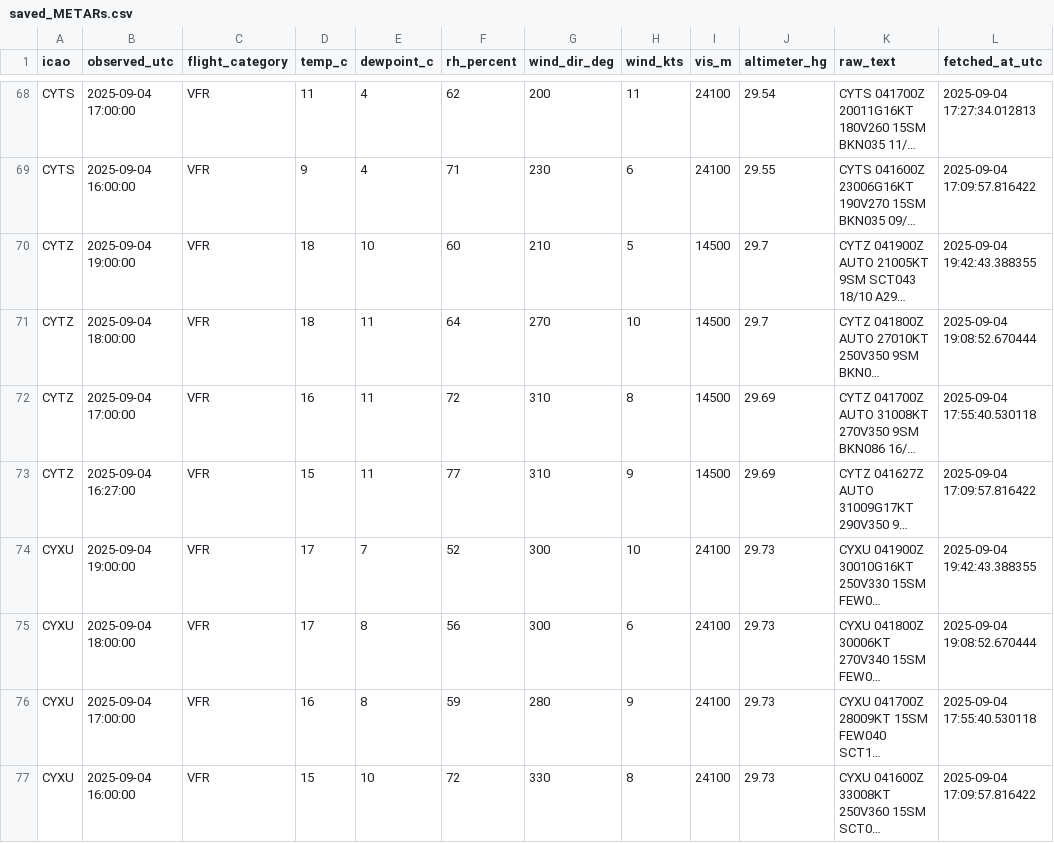
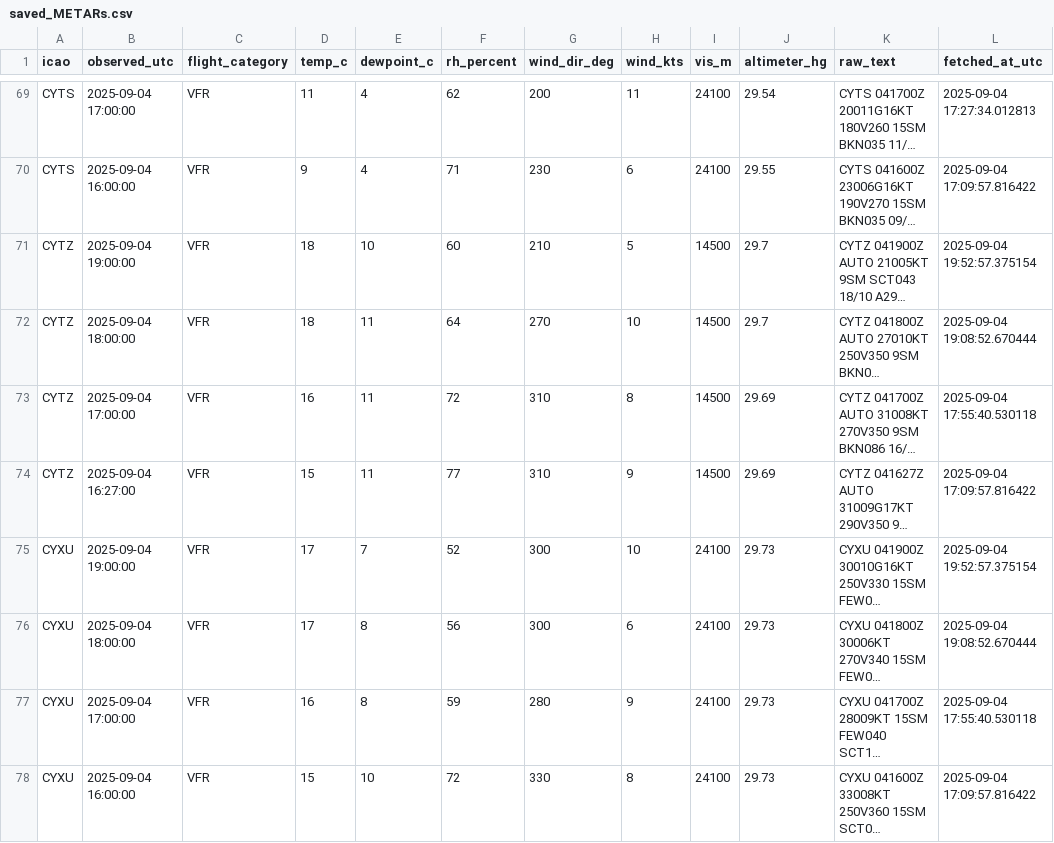
Before and after one commit to NoahCornish/Canada-Flight-Conditions-Research-Project, a CSV file: saved_METARs.csv, drawn as a sheet; only a part is shown, gaps mark what is left out; long unchanged cells end in …; addresses are those after the commit; the diff covers the shown part only; the diff names each change by its address in the sheet, - before the commit and + after, or states it on an @@ line.

```diff
--- a/saved_METARs.csv
+++ b/saved_METARs.csv
-L71 (fetched_at_utc): 2025-09-04 19:42:43.388355
+L71 (fetched_at_utc): 2025-09-04 19:52:57.375154
-L75 (fetched_at_utc): 2025-09-04 19:42:43.388355
+L75 (fetched_at_utc): 2025-09-04 19:52:57.375154
```
Also changed, not shown: 1 added row and 12 edited cells elsewhere in this file.
